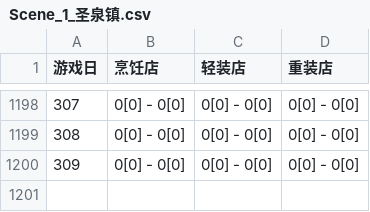
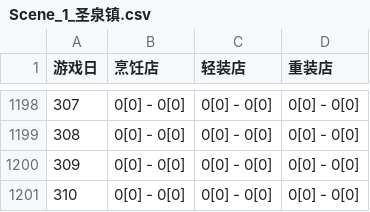
Before and after one commit to zlex001/LOA-Server, a CSV file: Library/Logs/Economy/Scene_1_圣泉镇.csv, drawn as a sheet; only a part is shown, gaps mark what is left out; the diff names each change by its address in the sheet, - before the commit and + after, or states it on an @@ line.

```diff
--- a/Library/Logs/Economy/Scene_1_圣泉镇.csv
+++ b/Library/Logs/Economy/Scene_1_圣泉镇.csv
+row 1201: 310 | 0[0] - 0[0] | 0[0] - 0[0] | 0[0] - 0[0]
```
Also changed, not shown: Library/Logs/Economy/Scene_2_地下城.csv, Library/Logs/Economy/Scene_3_雾都.csv, 4 other files.
